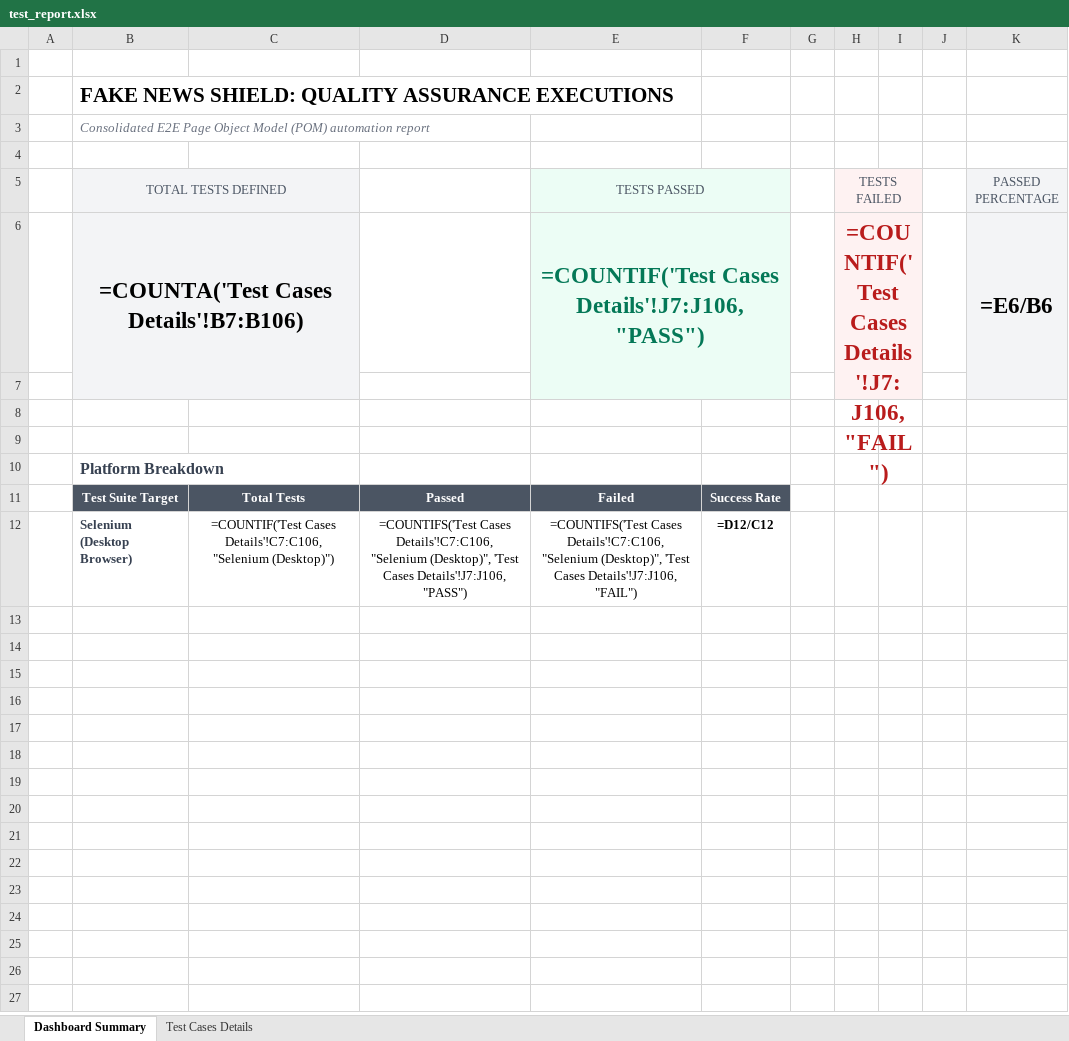
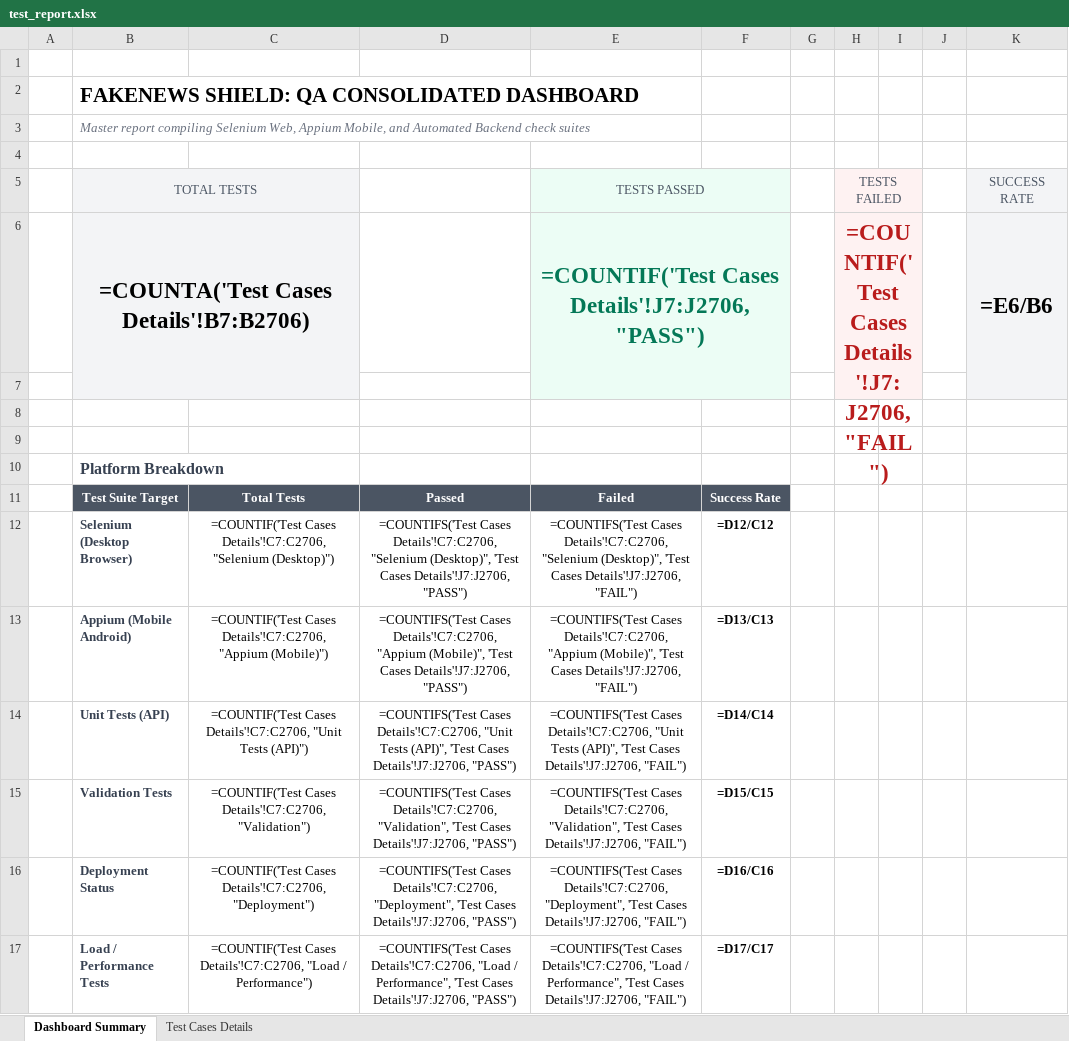
Before and after one commit to Susmitha801/truth-sentinel, an Excel workbook: testing/test_report.xlsx, sheet Dashboard Summary, drawn as a sheet; values as stored, in another font and other column widths than the file's, no borders; formulas without a stored value are shown as written; the diff names each change by its address in the sheet, - before the commit and + after, or states it on an @@ line.

Commit message:
Configure 2700 E2E Web/Mobile test suites, FastAPI backend, security review executive summary, and multi-stage parallel GitHub Actions CI workflow

```diff
--- a/testing/test_report.xlsx (sheet Dashboard Summary)
+++ b/testing/test_report.xlsx (sheet Dashboard Summary)
-B2 (TOTAL TESTS): FAKE NEWS SHIELD: QUALITY ASSURANCE EXECUTIONS
+B2 (TOTAL TESTS): FAKENEWS SHIELD: QA CONSOLIDATED DASHBOARD
-B3 (TOTAL TESTS): Consolidated E2E Page Object Model (POM) automation report
+B3 (TOTAL TESTS): Master report compiling Selenium Web, Appium Mobile, and Automated Backend check suites
-B5: TOTAL TESTS DEFINED
+B5: TOTAL TESTS
-K5: PASSED PERCENTAGE
+K5: SUCCESS RATE
-B6 (TOTAL TESTS): =COUNTA('Test Cases Details'!B7:B106)
+B6 (TOTAL TESTS): =COUNTA('Test Cases Details'!B7:B2706)
-E6 (TESTS PASSED): =COUNTIF('Test Cases Details'!J7:J106, "PASS")
+E6 (TESTS PASSED): =COUNTIF('Test Cases Details'!J7:J2706, "PASS")
-H6 (TESTS FAILED): =COUNTIF('Test Cases Details'!J7:J106, "FAIL")
+H6 (TESTS FAILED): =COUNTIF('Test Cases Details'!J7:J2706, "FAIL")
-C12: =COUNTIF('Test Cases Details'!C7:C106, "Selenium (Desktop)")
+C12: =COUNTIF('Test Cases Details'!C7:C2706, "Selenium (Desktop)")
-D12: =COUNTIFS('Test Cases Details'!C7:C106, "Selenium (Desktop)", 'Test Cases Details'!J7:J106, "PASS")
+D12: =COUNTIFS('Test Cases Details'!C7:C2706, "Selenium (Desktop)", 'Test Cases Details'!J7:J2706, "PASS")
-E12 (TESTS PASSED): =COUNTIFS('Test Cases Details'!C7:C106, "Selenium (Desktop)", 'Test Cases Details'!J7:J106, "FAIL")
+E12 (TESTS PASSED): =COUNTIFS('Test Cases Details'!C7:C2706, "Selenium (Desktop)", 'Test Cases Details'!J7:J2706, "FAIL")
+row 13:  | Appium (Mobile Android) | =COUNTIF('Test Cases Details'!C7:C2706, "Appium (Mobile)") | =COUNTIFS('Test Cases Details'!C7:C2706, "Appium (Mobile)", 'Test Cases Details'!J7:J2706, "PASS") | =COUNTIFS('Test Cases Details'!C7:C2706, "Appium (Mobile)", 'Test Cases Details'!J7:J2706, "FAIL") | =D13/C13
+row 14:  | Unit Tests (API) | =COUNTIF('Test Cases Details'!C7:C2706, "Unit Tests (API)") | =COUNTIFS('Test Cases Details'!C7:C2706, "Unit Tests (API)", 'Test Cases Details'!J7:J2706, "PASS") | =COUNTIFS('Test Cases Details'!C7:C2706, "Unit Tests (API)", 'Test Cases Details'!J7:J2706, "FAIL") | =D14/C14
+row 15:  | Validation Tests | =COUNTIF('Test Cases Details'!C7:C2706, "Validation") | =COUNTIFS('Test Cases Details'!C7:C2706, "Validation", 'Test Cases Details'!J7:J2706, "PASS") | =COUNTIFS('Test Cases Details'!C7:C2706, "Validation", 'Test Cases Details'!J7:J2706, "FAIL") | =D15/C15
+row 16:  | Deployment Status | =COUNTIF('Test Cases Details'!C7:C2706, "Deployment") | =COUNTIFS('Test Cases Details'!C7:C2706, "Deployment", 'Test Cases Details'!J7:J2706, "PASS") | =COUNTIFS('Test Cases Details'!C7:C2706, "Deployment", 'Test Cases Details'!J7:J2706, "FAIL") | =D16/C16
+row 17:  | Load / Performance Tests | =COUNTIF('Test Cases Details'!C7:C2706, "Load / Performance") | =COUNTIFS('Test Cases Details'!C7:C2706, "Load / Performance", 'Test Cases Details'!J7:J2706, "PASS") | =COUNTIFS('Test Cases Details'!C7:C2706, "Load / Performance", 'Test Cases Details'!J7:J2706, "FAIL") | =D17/C17
```
Also changed, not shown: sheet Test Cases Details, 41 other files.
